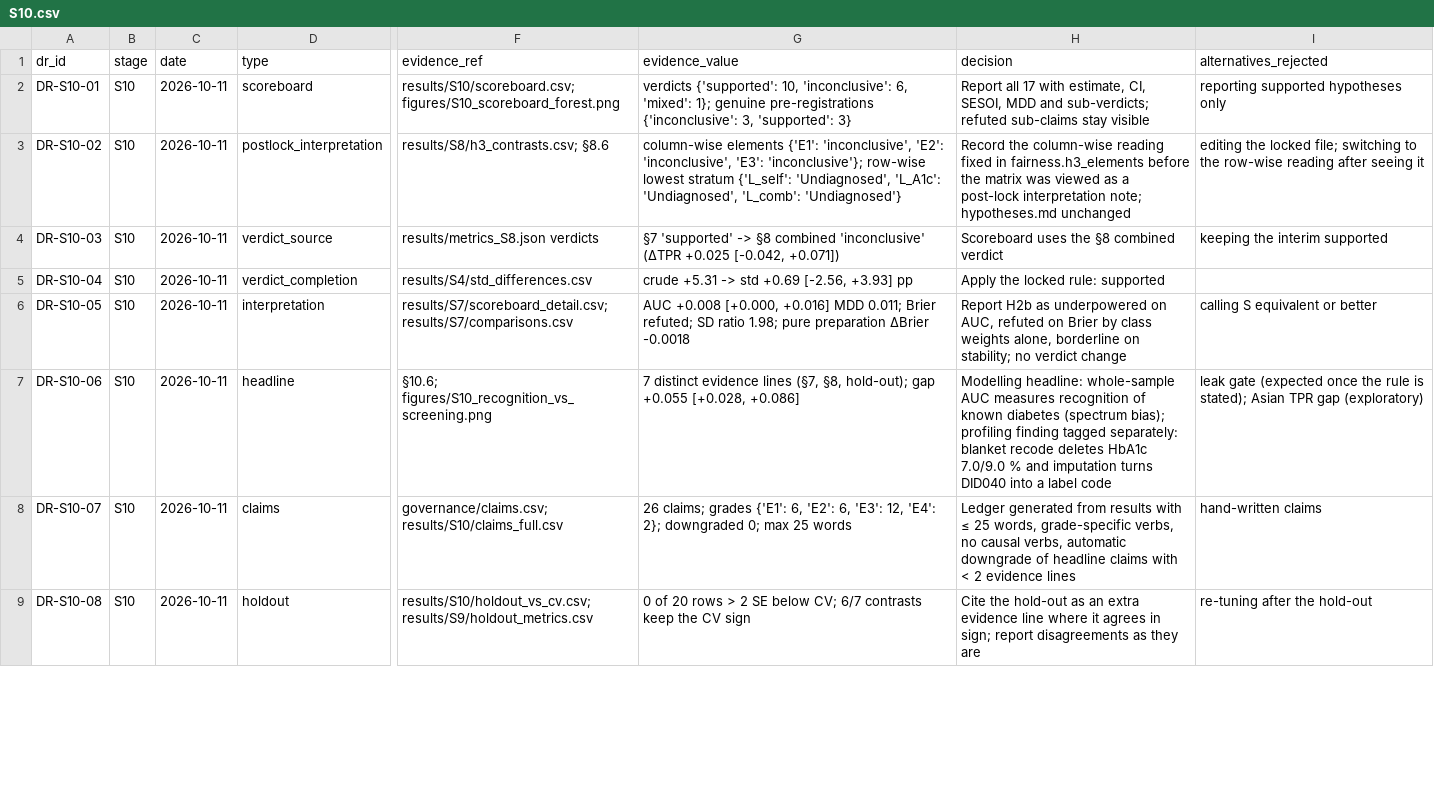
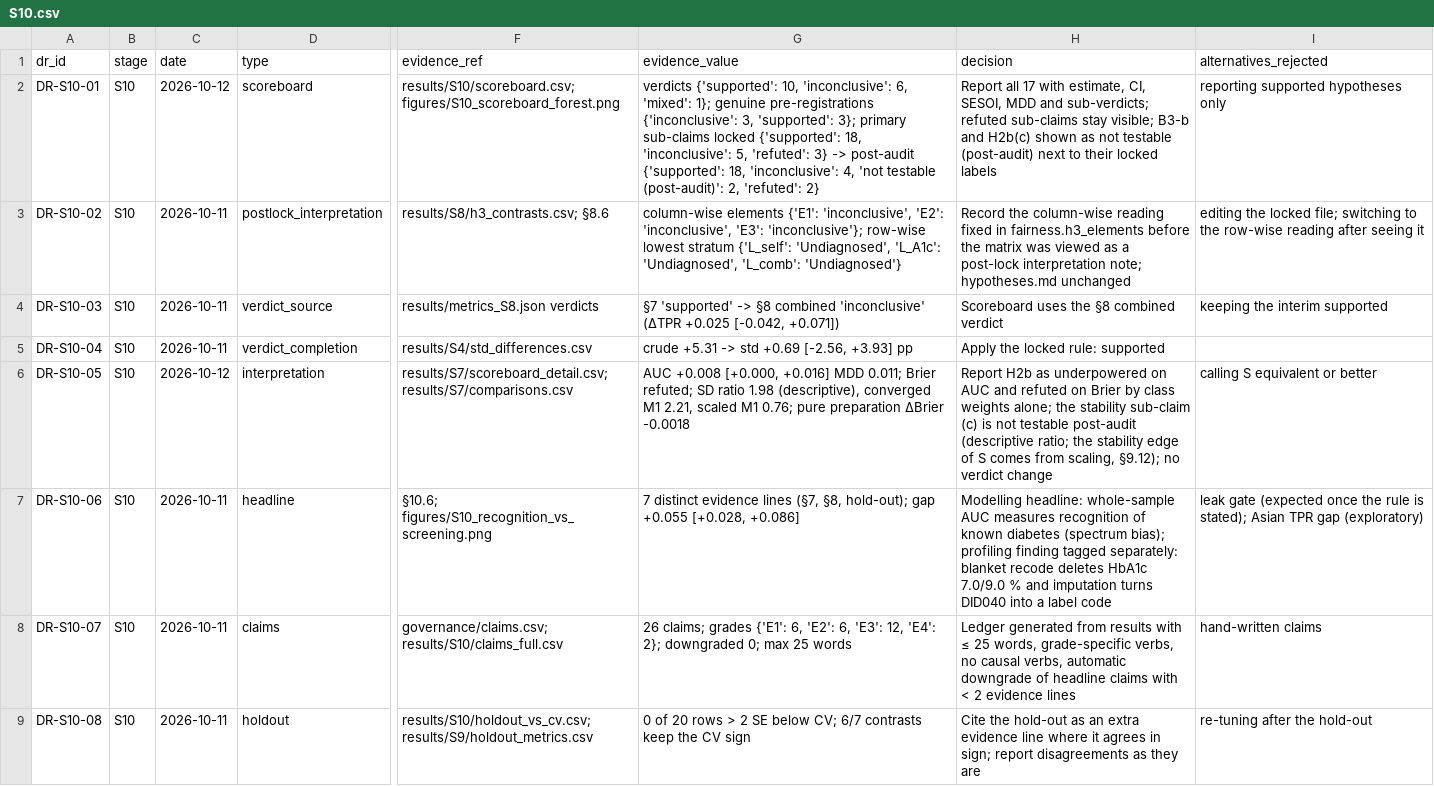
Before and after one commit to Wendystar0628/CA6003-Assignment, a CSV file: governance/register/S10.csv, drawn as a sheet; only a part is shown, gaps mark what is left out; the diff covers the shown part only; the diff names each change by its address in the sheet, - before the commit and + after, or states it on an @@ line.

```diff
--- a/governance/register/S10.csv
+++ b/governance/register/S10.csv
-C2 (date): 2026-10-11
+C2 (date): 2026-10-12
-G2 (evidence_value): …3, 'supported': 3}
+G2 (evidence_value): …3, 'supported': 3}; primary sub-claims locked {'supported': 18, 'inconclusive': 5, 'refuted': 3} -> post-audit {'supported': 18, 'inconclusive': 4, 'not testable (post-audit)': 2, 'refuted': 2}
-H2 (decision): …sub-claims stay visible
+H2 (decision): …sub-claims stay visible; B3-b and H2b(c) shown as not testable (post-audit) next to their locked labels
-C6 (date): 2026-10-11
+C6 (date): 2026-10-12
-G6 (evidence_value): …SD ratio 1.98; pure preparation…
+G6 (evidence_value): …SD ratio 1.98 (descriptive), converged M1 2.21, scaled M1 0.76; pure preparation…
-H6 (decision): …underpowered on AUC, refuted on Brier by class weights alone, borderline on stability; no verdict…
+H6 (decision): …underpowered on AUC and refuted on Brier by class weights alone; the stability sub-claim (c) is not testable post-audit (descriptive ratio; the stability edge of S comes from scaling, §9.12); no verdict…
```
Also changed, not shown: 1 added row and 2 edited cells elsewhere in this file, governance/claims.csv, governance/limitations.csv, 12 other files.
